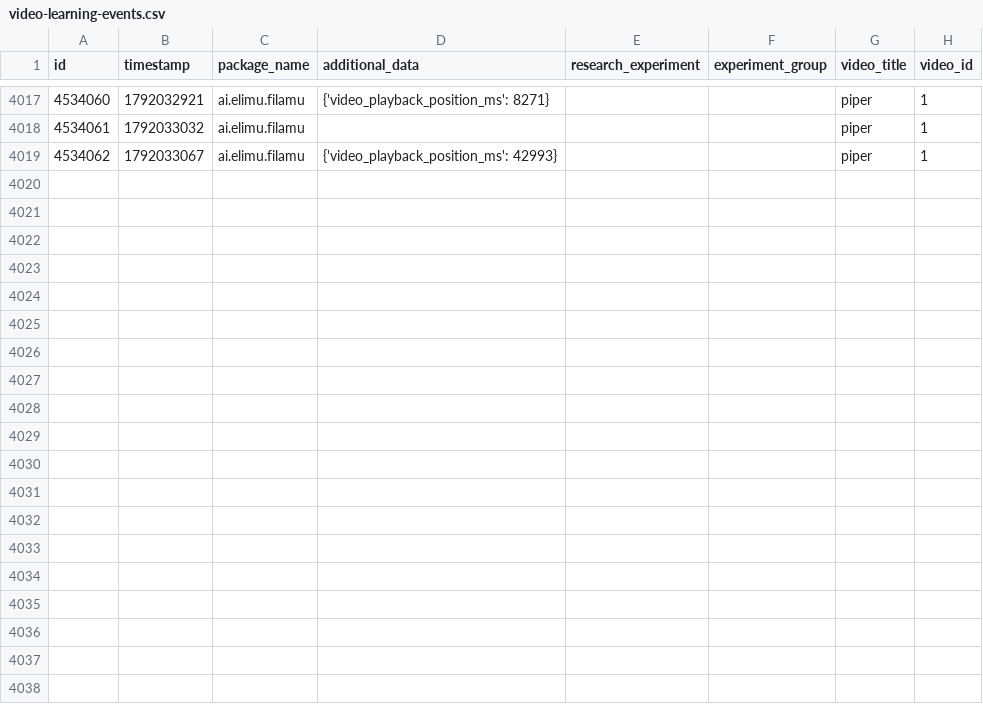
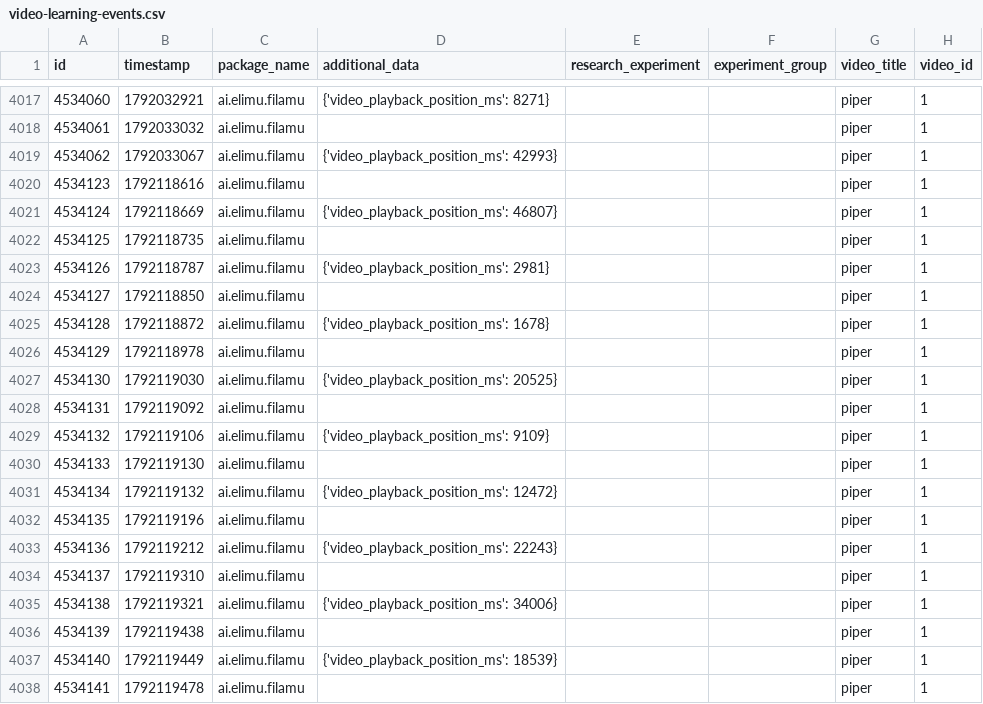
Before and after one commit to elimu-ai/ml-datasets, a CSV file: lang-TGL/student-id-10/video-learning-events.csv, drawn as a sheet; only a part is shown, gaps mark what is left out; the diff covers the shown part only.

```diff
--- a/lang-TGL/student-id-10/video-learning-events.csv
+++ b/lang-TGL/student-id-10/video-learning-events.csv
@@ -4019 +4019,20 @@ id,timestamp,package_name,additional_data,research_experiment,experiment_group,v
 4534062,1792033067,ai.elimu.filamu,{'video_playback_position_ms': 42993},,,piper,1
+4534123,1792118616,ai.elimu.filamu,,,,piper,1
+4534124,1792118669,ai.elimu.filamu,{'video_playback_position_ms': 46807},,,piper,1
+4534125,1792118735,ai.elimu.filamu,,,,piper,1
+4534126,1792118787,ai.elimu.filamu,{'video_playback_position_ms': 2981},,,piper,1
+4534127,1792118850,ai.elimu.filamu,,,,piper,1
+4534128,1792118872,ai.elimu.filamu,{'video_playback_position_ms': 1678},,,piper,1
+4534129,1792118978,ai.elimu.filamu,,,,piper,1
+4534130,1792119030,ai.elimu.filamu,{'video_playback_position_ms': 20525},,,piper,1
+4534131,1792119092,ai.elimu.filamu,,,,piper,1
+4534132,1792119106,ai.elimu.filamu,{'video_playback_position_ms': 9109},,,piper,1
+4534133,1792119130,ai.elimu.filamu,,,,piper,1
+4534134,1792119132,ai.elimu.filamu,{'video_playback_position_ms': 12472},,,piper,1
+4534135,1792119196,ai.elimu.filamu,,,,piper,1
+4534136,1792119212,ai.elimu.filamu,{'video_playback_position_ms': 22243},,,piper,1
+4534137,1792119310,ai.elimu.filamu,,,,piper,1
+4534138,1792119321,ai.elimu.filamu,{'video_playback_position_ms': 34006},,,piper,1
+4534139,1792119438,ai.elimu.filamu,,,,piper,1
+4534140,1792119449,ai.elimu.filamu,{'video_playback_position_ms': 18539},,,piper,1
+4534141,1792119478,ai.elimu.filamu,,,,piper,1
```
Also changed, not shown: 13 added rows elsewhere in this file, lang-ENG/student-id-6/video-learning-events.csv, lang-TGL/student-id-9/video-learning-events.csv, 7 other files.
